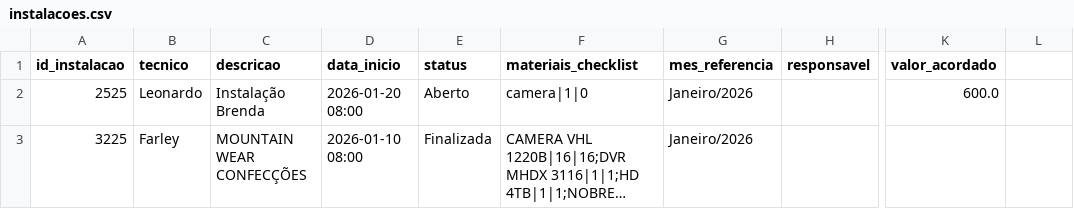
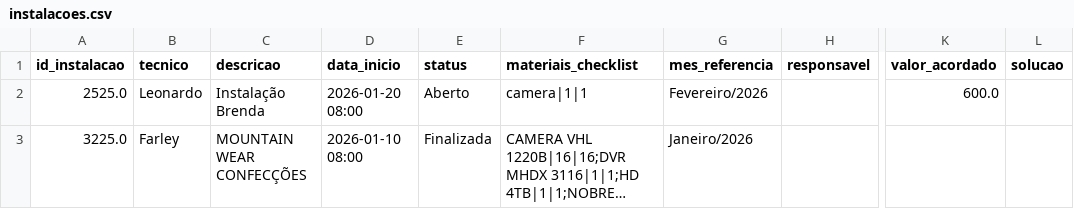
Before and after one commit to MarcosSouza2026/Projeto-Pycharm, a CSV file: instalacoes.csv, drawn as a sheet; only a part is shown, gaps mark what is left out; long unchanged cells end in …; the diff covers the shown part only; the diff names each change by its address in the sheet, - before the commit and + after, or states it on an @@ line.

```diff
--- a/instalacoes.csv
+++ b/instalacoes.csv
-L1: (empty)
+L1: solucao
-A2 (id_instalacao): 2525
+A2 (id_instalacao): 2525.0
-F2 (materiais_checklist): camera|1|0
+F2 (materiais_checklist): camera|1|1
-G2 (mes_referencia): Janeiro/2026
+G2 (mes_referencia): Fevereiro/2026
-A3 (id_instalacao): 3225
+A3 (id_instalacao): 3225.0
```
Also changed, not shown: 1 added row and 6 edited cells elsewhere in this file, agenda_tecnicos.csv, kits_estoque.csv, 2 other files.
